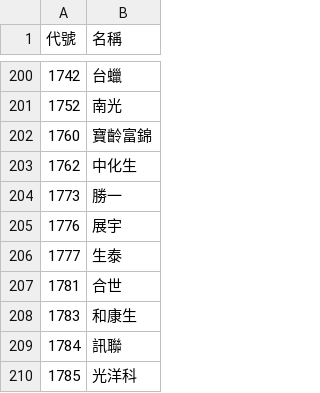
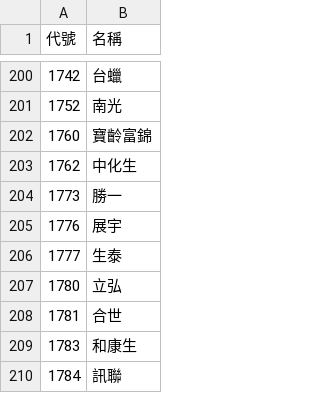
Before and after one commit to samulehsieh/stock-pool, a CSV file: 股票池.csv, drawn as a sheet; only a part is shown, gaps mark what is left out; the shorter side is filled out with more unchanged rows; the diff names each change by its address in the sheet, - before the commit and + after, or states it on an @@ line.

```diff
--- a/股票池.csv
+++ b/股票池.csv
+row 207: 1780 | 立弘
```
